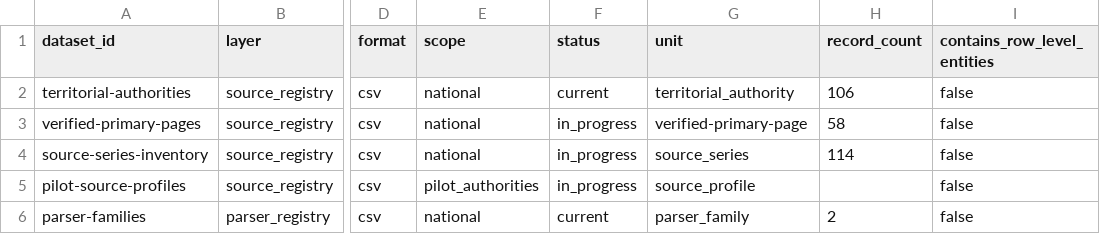
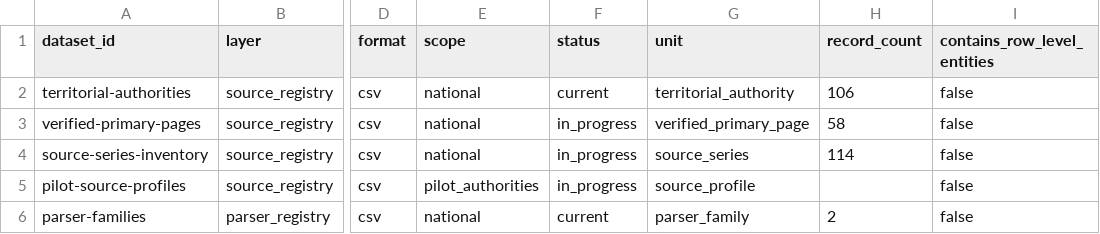
Before and after one commit to colazeta/italian-anti-mafia-whitelist, a CSV file: data/catalog.csv, drawn as a sheet; only a part is shown, gaps mark what is left out; the diff names each change by its address in the sheet, - before the commit and + after, or states it on an @@ line.

```diff
--- a/data/catalog.csv
+++ b/data/catalog.csv
-G3 (unit): verified-primary-page
+G3 (unit): verified_primary_page
```
